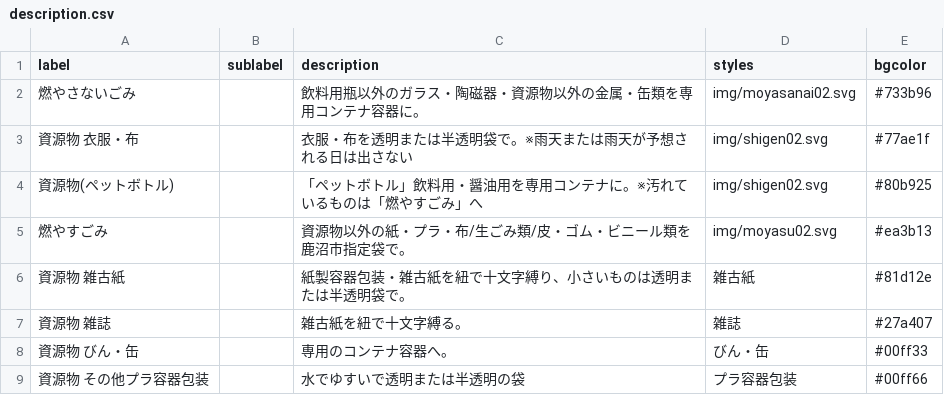
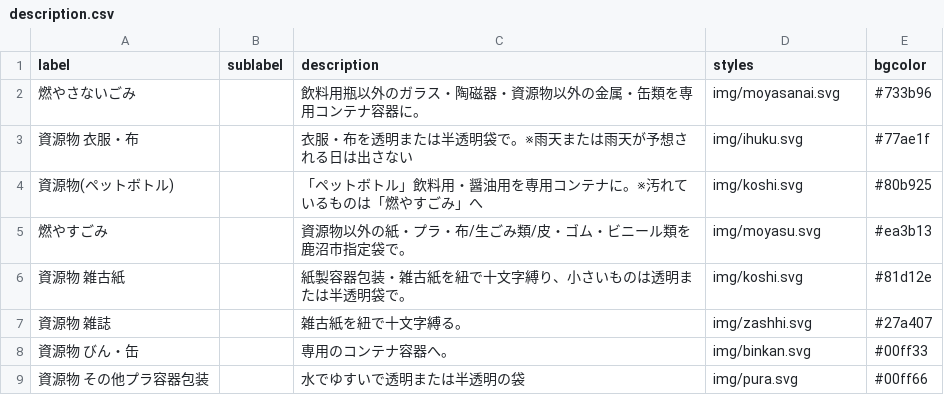
Before and after one commit to kanumashi/5374, a CSV file: data/description.csv, drawn as a sheet.

Commit message:
Update description.csv

```diff
--- a/data/description.csv
+++ b/data/description.csv
@@ -1,9 +1,9 @@
 label,sublabel,description,styles,bgcolor
-燃やさないごみ,,飲料用瓶以外のガラス・陶磁器・資源物以外の金属・缶類を専用コンテナ容器に。,img/moyasanai02.svg,#733b96
-資源物 衣服・布,,衣服・布を透明または半透明袋で。※雨天または雨天が予想される日は出さない,img/shigen02.svg,#77ae1f
-資源物(ペットボトル),,「ペットボトル」飲料用・醤油用を専用コンテナに。※汚れているものは「燃やすごみ」へ,img/shigen02.svg,#80b925
-燃やすごみ,,資源物以外の紙・プラ・布/生ごみ類/皮・ゴム・ビニール類を鹿沼市指定袋で。,img/moyasu02.svg,#ea3b13
-資源物 雑古紙,,紙製容器包装・雑古紙を紐で十文字縛り、小さいものは透明または半透明袋で。,雑古紙,#81d12e
-資源物 雑誌,,雑古紙を紐で十文字縛る。,雑誌,#27a407
-資源物 びん・缶,,専用のコンテナ容器へ。,びん・缶,#00ff33
-資源物 その他プラ容器包装,,水でゆすいで透明または半透明の袋,プラ容器包装,#00ff66
+燃やさないごみ,,飲料用瓶以外のガラス・陶磁器・資源物以外の金属・缶類を専用コンテナ容器に。,img/moyasanai.svg,#733b96
+資源物 衣服・布,,衣服・布を透明または半透明袋で。※雨天または雨天が予想される日は出さない,img/ihuku.svg,#77ae1f
+資源物(ペットボトル),,「ペットボトル」飲料用・醤油用を専用コンテナに。※汚れているものは「燃やすごみ」へ,img/koshi.svg,#80b925
+燃やすごみ,,資源物以外の紙・プラ・布/生ごみ類/皮・ゴム・ビニール類を鹿沼市指定袋で。,img/moyasu.svg,#ea3b13
+資源物 雑古紙,,紙製容器包装・雑古紙を紐で十文字縛り、小さいものは透明または半透明袋で。,img/koshi.svg,#81d12e
+資源物 雑誌,,雑古紙を紐で十文字縛る。,img/zashhi.svg,#27a407
+資源物 びん・缶,,専用のコンテナ容器へ。,img/binkan.svg,#00ff33
+資源物 その他プラ容器包装,,水でゆすいで透明または半透明の袋,img/pura.svg,#00ff66
```
